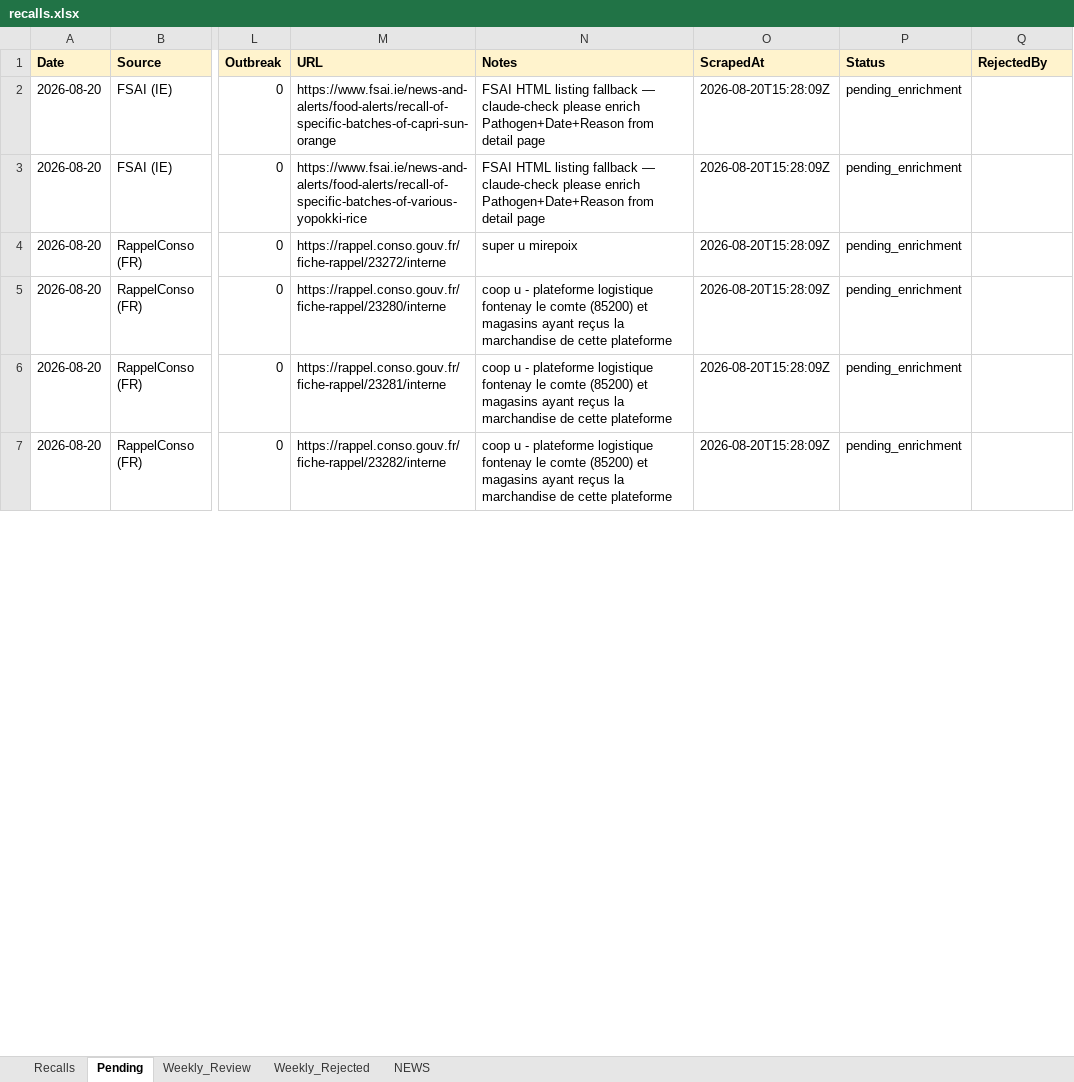
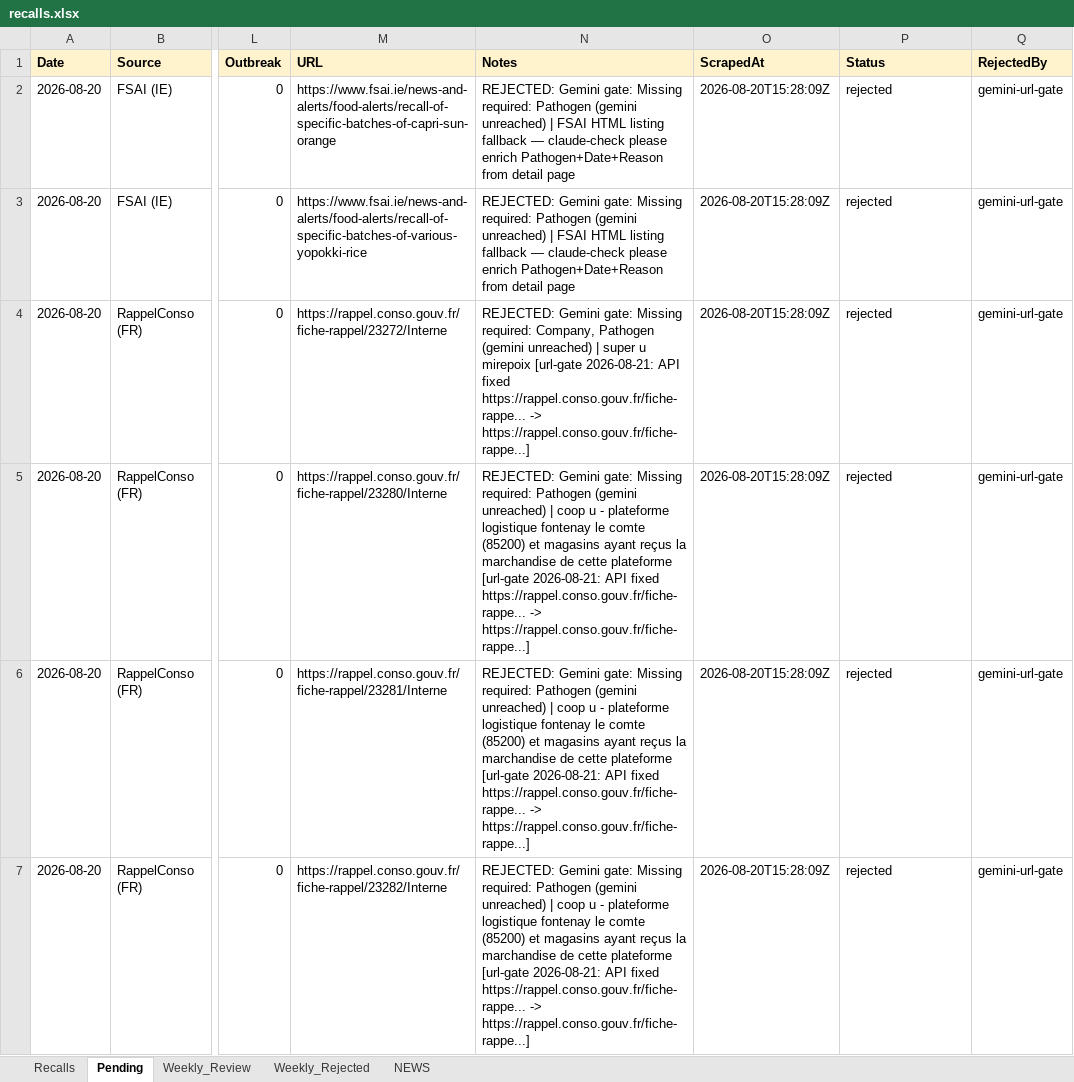
Before and after one commit to Visitune/FOOD-SAFETY-HORIZON-SCAN, an Excel workbook: docs/data/recalls.xlsx, sheet Pending, drawn as a sheet; only a part is shown, gaps mark what is left out; values as stored, in another font and other column widths than the file's, no borders; the diff covers the shown part only; the diff names each change by its address in the sheet, - before the commit and + after, or states it on an @@ line.

Commit message:
FSIS Gemini URL-gate 2026-08-21 (+4 approved, -13 dead, 19 pending, rebuilt 1 briefs)

```diff
--- a/docs/data/recalls.xlsx (sheet Pending)
+++ b/docs/data/recalls.xlsx (sheet Pending)
-N2:N3 (Notes): FSAI HTML…
+N2:N3 (Notes): REJECTED: Gemini gate: Missing required: Pathogen (gemini unreached) | FSAI HTML…
-P2:P7 (Status): pending_enrichment
+P2:P7 (Status): rejected
-Q2:Q7 (RejectedBy): (empty)
+Q2:Q7 (RejectedBy): gemini-url-gate
-M4 (URL): https://rappel.conso.gouv.fr/fiche-rappel/23272/interne
+M4 (URL): https://rappel.conso.gouv.fr/fiche-rappel/23272/Interne
-N4 (Notes): super u mirepoix
+N4 (Notes): REJECTED: Gemini gate: Missing required: Company, Pathogen (gemini unreached) | super u mirepoix [url-gate 2026-08-21: API fixed https://rappel.conso.gouv.fr/fiche-rappe... -> https://rappel.conso.gouv.fr/fiche-rappe...]
-M5 (URL): https://rappel.conso.gouv.fr/fiche-rappel/23280/interne
+M5 (URL): https://rappel.conso.gouv.fr/fiche-rappel/23280/Interne
-N5:N7 (Notes): coop u - plateforme logistique fontenay le comte (85200) et magasins ayant reçus la marchandise de cette plateforme
+N5:N7 (Notes): REJECTED: Gemini gate: Missing required: Pathogen (gemini unreached) | coop u - plateforme logistique fontenay le comte (85200) et magasins ayant reçus la marchandise de cette plateforme [url-gate 2026-08-21: API fixed https://rappel.conso.gouv.fr/fiche-rappe... -> https://rappel.conso.gouv.fr/fiche-rappe...]
-M6 (URL): https://rappel.conso.gouv.fr/fiche-rappel/23281/interne
+M6 (URL): https://rappel.conso.gouv.fr/fiche-rappel/23281/Interne
-M7 (URL): https://rappel.conso.gouv.fr/fiche-rappel/23282/interne
+M7 (URL): https://rappel.conso.gouv.fr/fiche-rappel/23282/Interne
```
Also changed, not shown: 17 removed rows and 48 edited cells elsewhere in this sheet, sheet Weekly_Review, sheet Recalls, 2 other files.
